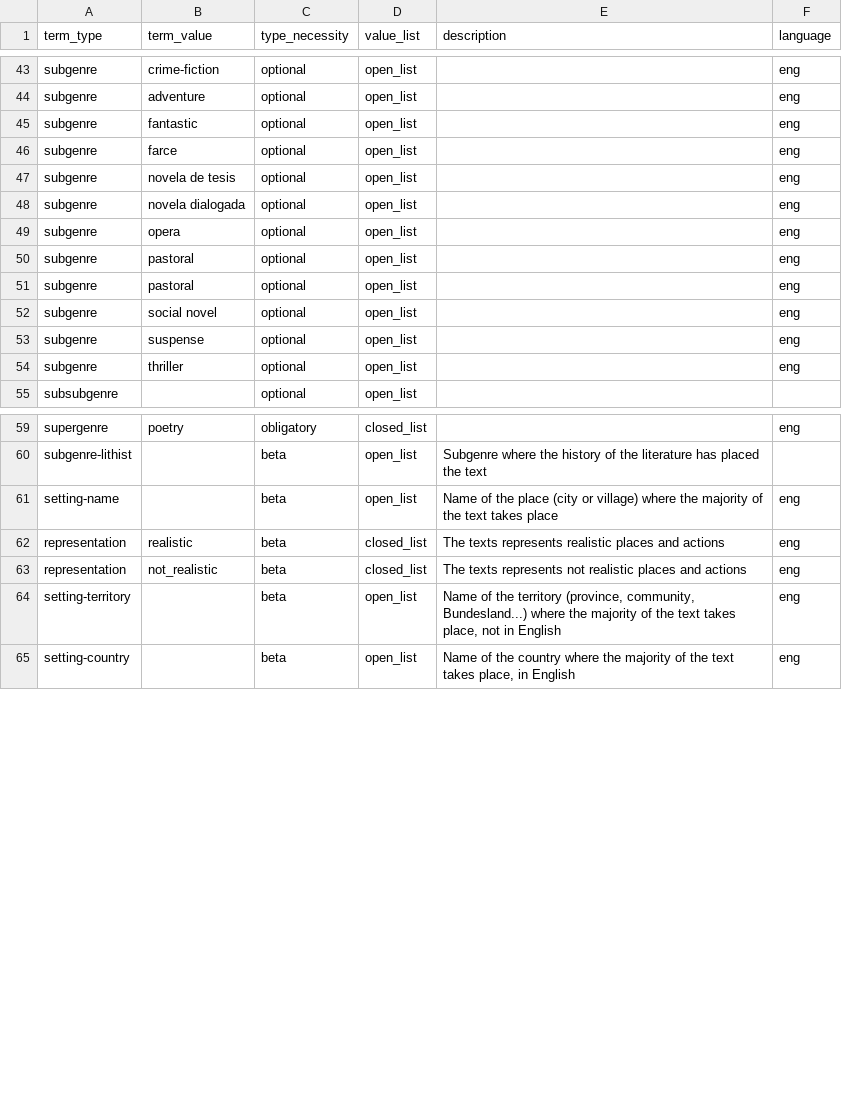
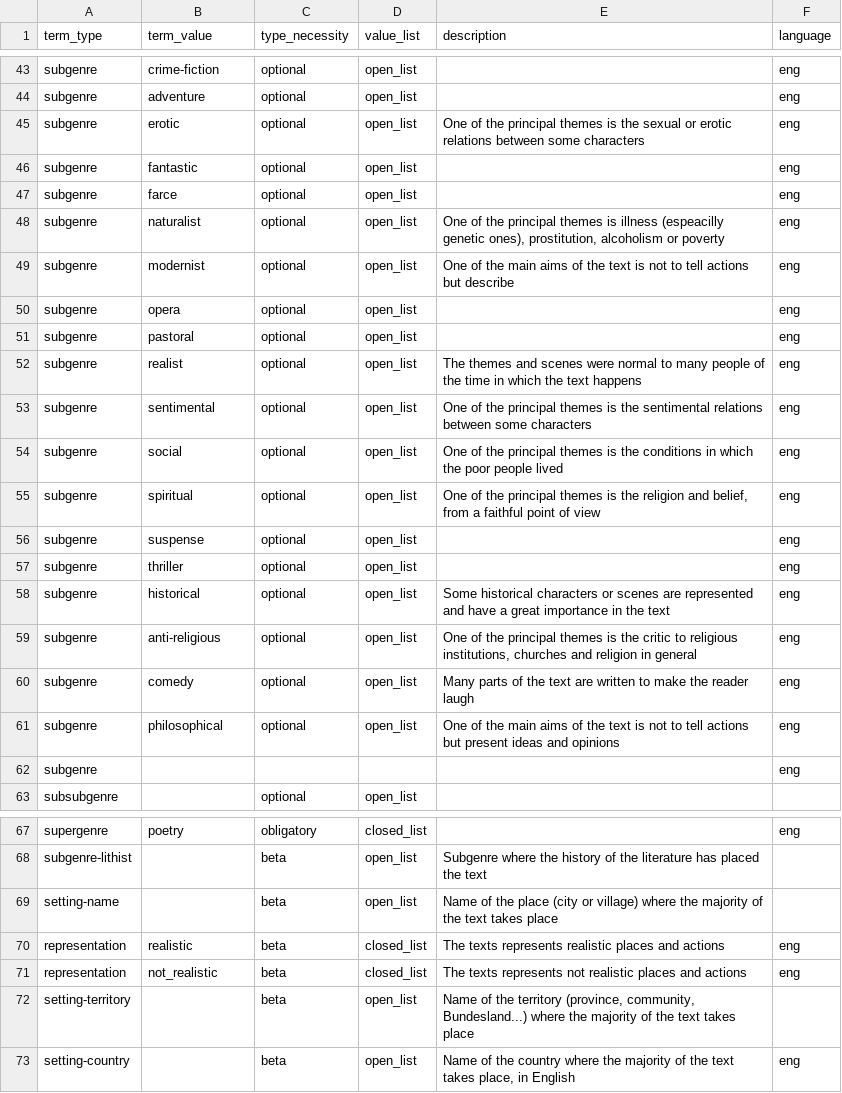
Before and after one commit to cligs/toolbox, a CSV file: tei/keywords.csv, drawn as a sheet; only a part is shown, gaps mark what is left out.

Commit message:
Some new values in Genre and their explanation

```diff
--- a/tei/keywords.csv
+++ b/tei/keywords.csv
@@ -44,12 +44,20 @@ subgenre,crime-fiction,optional,open_list,,eng
 subgenre,adventure,optional,open_list,,eng
+subgenre,erotic,optional,open_list,One of the principal themes is the sexual or erotic relations between some characters,eng
 subgenre,fantastic,optional,open_list,,eng
 subgenre,farce,optional,open_list,,eng
-subgenre,novela de tesis,optional,open_list,,eng
-subgenre,novela dialogada,optional,open_list,,eng
+subgenre,naturalist,optional,open_list,"One of the principal themes is illness (espeacilly genetic ones), prostitution, alcoholism or poverty",eng
+subgenre,modernist,optional,open_list,One of the main aims of the text is not to tell actions but describe,eng
 subgenre,opera,optional,open_list,,eng
 subgenre,pastoral,optional,open_list,,eng
-subgenre,pastoral,optional,open_list,,eng
-subgenre,social novel,optional,open_list,,eng
+subgenre,realist,optional,open_list,The themes and scenes were normal to many people of the time in which the text happens,eng
+subgenre,sentimental,optional,open_list,One of the principal themes is the sentimental relations between some characters,eng
+subgenre,social,optional,open_list,One of the principal themes is the conditions in which the poor people lived,eng
+subgenre,spiritual,optional,open_list,"One of the principal themes is the religion and belief, from a faithful point of view",eng
 subgenre,suspense,optional,open_list,,eng
 subgenre,thriller,optional,open_list,,eng
+subgenre,historical,optional,open_list,Some historical characters or scenes are represented and have a great importance in the text,eng
+subgenre,anti-religious,optional,open_list,"One of the principal themes is the critic to religious institutions, churches and religion in general",eng
+subgenre,comedy,optional,open_list,Many parts of the text are written to make the reader laugh,eng
+subgenre,philosophical,optional,open_list,One of the main aims of the text is not to tell actions but present ideas and opinions,eng
+subgenre,,,,,eng
 subsubgenre,,optional,open_list,,
@@ -60,6 +68,6 @@ supergenre,poetry,obligatory,closed_list,,eng
 subgenre-lithist,,beta,open_list,Subgenre where the history of the literature has placed the text,
-setting-name,,beta,open_list,Name of the place (city or village) where the majority of the text takes place,eng
+setting-name,,beta,open_list,Name of the place (city or village) where the majority of the text takes place,
 representation,realistic,beta,closed_list,The texts represents realistic places and actions,eng
 representation,not_realistic,beta,closed_list,The texts represents not realistic places and actions,eng
-setting-territory,,beta,open_list,"Name of the territory (province, community, Bundesland...) where the majority of the text takes place, not in English",eng
+setting-territory,,beta,open_list,"Name of the territory (province, community, Bundesland...) where the majority of the text takes place",
 setting-country,,beta,open_list,"Name of the country where the majority of the text takes place, in English",eng
```
